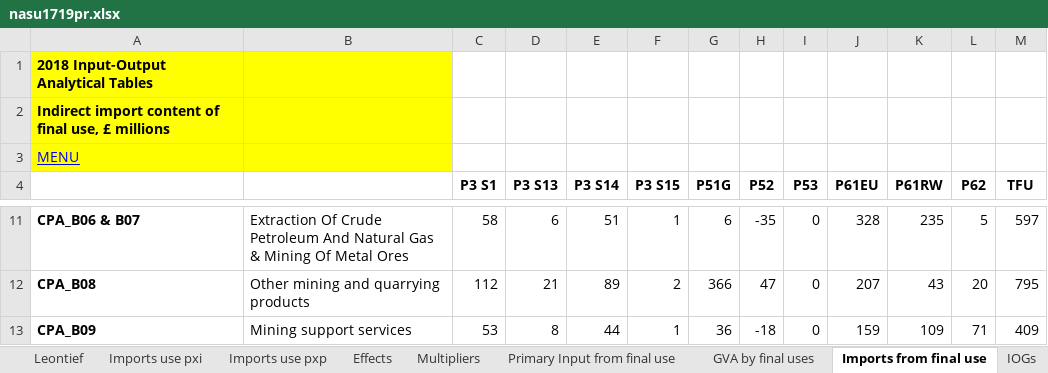
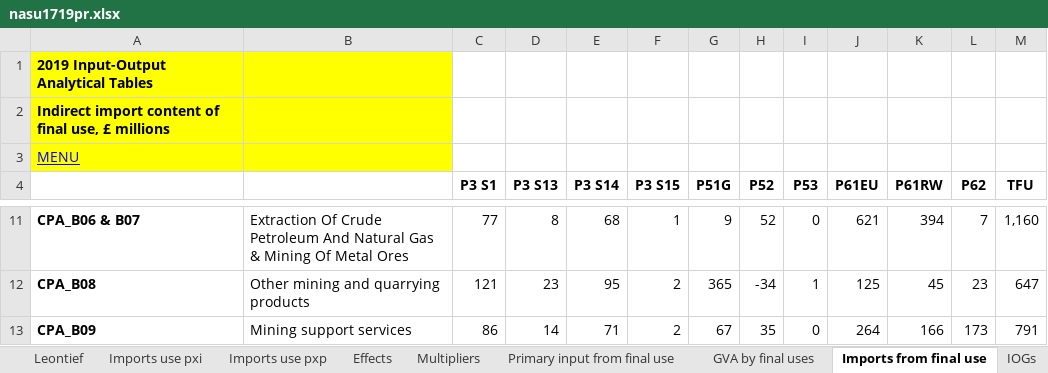
Before and after one commit to banksad/supply_chain_app, an Excel workbook: data/nasu1719pr.xlsx, sheet Imports from final use, drawn as a sheet; only a part is shown, gaps mark what is left out; values as stored, in another font and other column widths than the file's, no borders; the diff covers the shown part only; the diff names each change by its address in the sheet, - before the commit and + after, or states it on an @@ line.

```diff
--- a/data/nasu1719pr.xlsx (sheet Imports from final use)
+++ b/data/nasu1719pr.xlsx (sheet Imports from final use)
-sheet tab: Primary Input from final use
+sheet tab: Primary input from final use
-A1: 2018 Input-Output Analytical Tables
+A1: 2019 Input-Output Analytical Tables
-C11 (P3 S1): 58
+C11 (P3 S1): 77
-D11 (P3 S13): 6
+D11 (P3 S13): 8
-E11 (P3 S14): 51
+E11 (P3 S14): 68
-G11 (P51G): 6
+G11 (P51G): 9
-H11 (P52): -35
+H11 (P52): 52
-J11 (P61EU): 328
+J11 (P61EU): 621
-K11 (P61RW): 235
+K11 (P61RW): 394
-L11 (P62): 5
+L11 (P62): 7
-M11 (TFU): 597
+M11 (TFU): 1,160
-C12 (P3 S1): 112
+C12 (P3 S1): 121
-D12 (P3 S13): 21
+D12 (P3 S13): 23
-E12 (P3 S14): 89
+E12 (P3 S14): 95
-G12 (P51G): 366
+G12 (P51G): 365
-H12 (P52): 47
+H12 (P52): -34
-I12 (P53): 0
+I12 (P53): 1
-J12 (P61EU): 207
+J12 (P61EU): 125
-K12 (P61RW): 43
+K12 (P61RW): 45
-L12 (P62): 20
+L12 (P62): 23
-M12 (TFU): 795
+M12 (TFU): 647
-C13 (P3 S1): 53
+C13 (P3 S1): 86
-D13 (P3 S13): 8
+D13 (P3 S13): 14
-E13 (P3 S14): 44
+E13 (P3 S14): 71
-F13 (P3 S15): 1
+F13 (P3 S15): 2
-G13 (P51G): 36
+G13 (P51G): 67
-H13 (P52): -18
+H13 (P52): 35
-J13 (P61EU): 159
+J13 (P61EU): 264
-K13 (P61RW): 109
+K13 (P61RW): 166
-L13 (P62): 71
+L13 (P62): 173
-M13 (TFU): 409
+M13 (TFU): 791
```
Also changed, not shown: 962 edited cells elsewhere in this sheet, sheet IOT, sheet Use BP PxI, sheet Imports use pxp, sheet Leontief, sheet A, sheet Imports use pxi, 6 more sheets, 1 other file.
